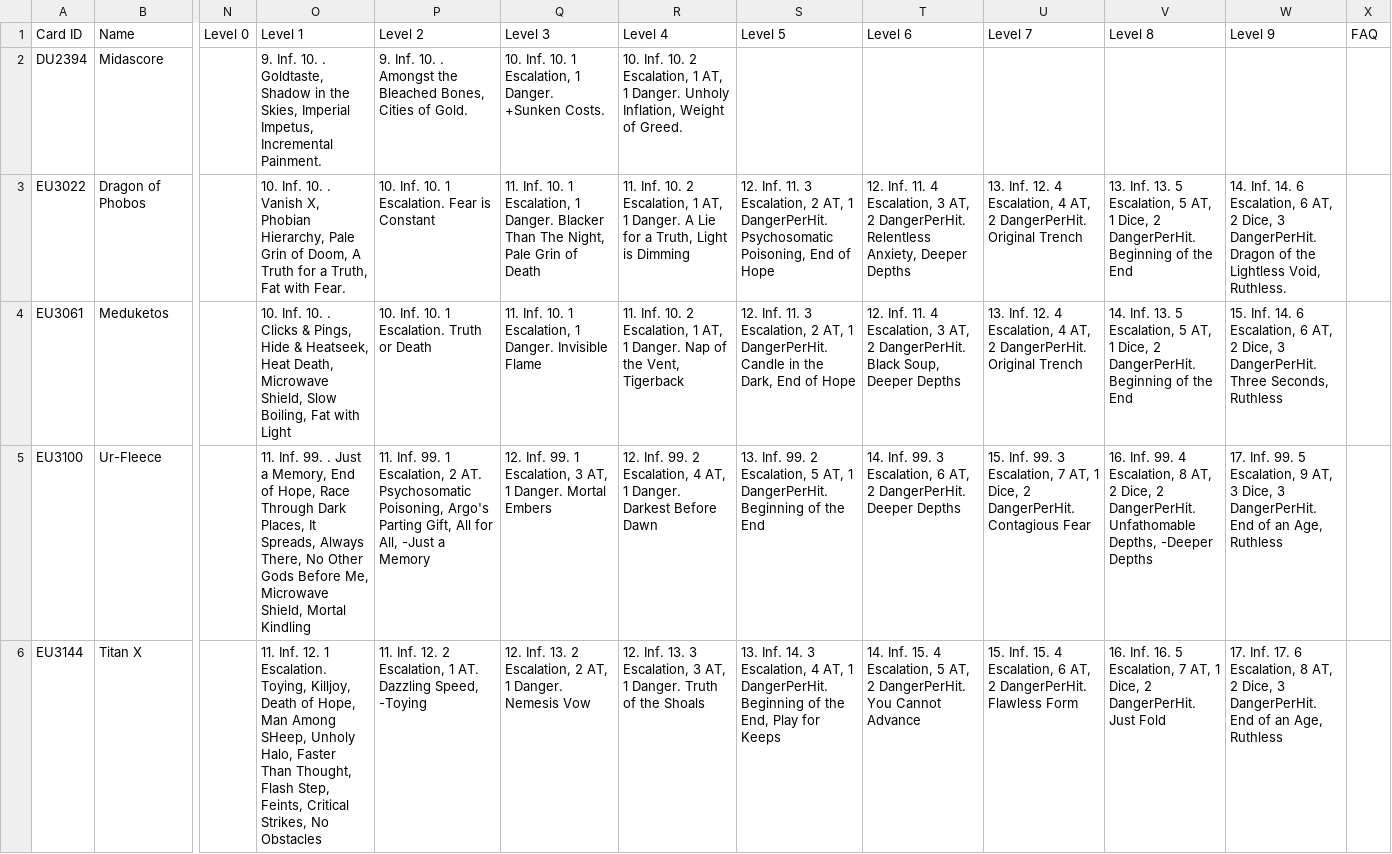
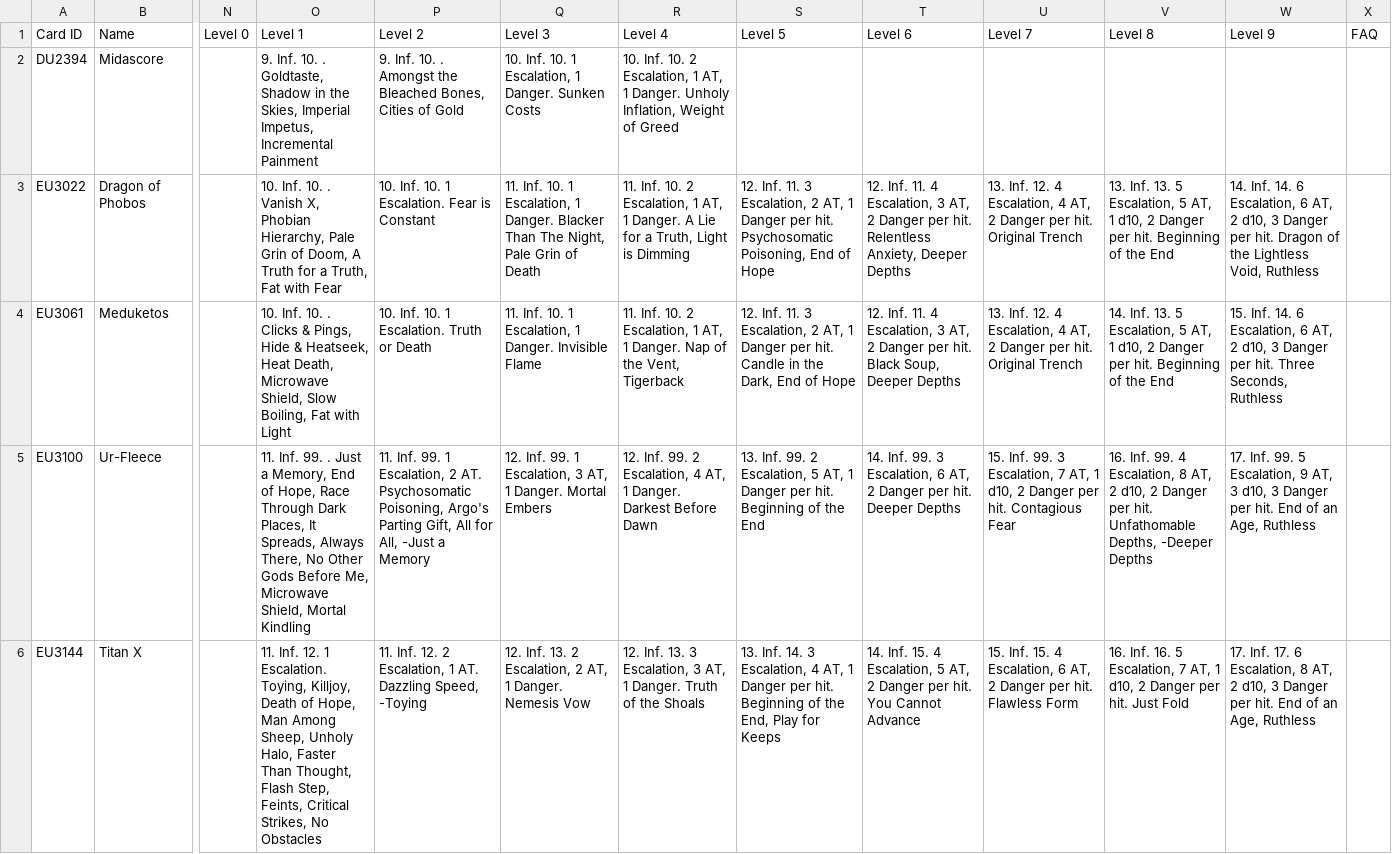
Before and after one commit to AedanThornton/atcc-api, a CSV file: data/CSV/primordialData.csv, drawn as a sheet; only a part is shown, gaps mark what is left out; the diff names each change by its address in the sheet, - before the commit and + after, or states it on an @@ line.

Commit message:
Primordial Update

```diff
--- a/data/CSV/primordialData.csv
+++ b/data/CSV/primordialData.csv
-O2 (Level 1): …Impetus, Incremental Painment.
+O2 (Level 1): …Impetus, Incremental Painment
-P2 (Level 2): …Cities of Gold.
+P2 (Level 2): …Cities of Gold
-Q2 (Level 3): …1 Danger. +Sunken Costs.
+Q2 (Level 3): …1 Danger. Sunken Costs
-R2 (Level 4): …Weight of Greed.
+R2 (Level 4): …Weight of Greed
-O3 (Level 1): …Fat with Fear.
+O3 (Level 1): …Fat with Fear
-S3 (Level 5): …AT, 1 DangerPerHit. Psychosomatic Poisoning,…
+S3 (Level 5): …AT, 1 Danger per hit. Psychosomatic Poisoning,…
-T3 (Level 6): …AT, 2 DangerPerHit. Relentless Anxiety,…
+T3 (Level 6): …AT, 2 Danger per hit. Relentless Anxiety,…
-U3:U4 (Level 7): …AT, 2 DangerPerHit. Original Trench
+U3:U4 (Level 7): …AT, 2 Danger per hit. Original Trench
-V3 (Level 8): …AT, 1 Dice, 2 DangerPerHit. Beginning of…
+V3 (Level 8): …AT, 1 d10, 2 Danger per hit. Beginning of…
-W3 (Level 9): …AT, 2 Dice, 3 DangerPerHit. Dragon of the Lightless Void, Ruthless.
+W3 (Level 9): …AT, 2 d10, 3 Danger per hit. Dragon of the Lightless Void, Ruthless
-S4 (Level 5): …AT, 1 DangerPerHit. Candle in…
+S4 (Level 5): …AT, 1 Danger per hit. Candle in…
-T4 (Level 6): …AT, 2 DangerPerHit. Black Soup,…
+T4 (Level 6): …AT, 2 Danger per hit. Black Soup,…
-V4 (Level 8): …AT, 1 Dice, 2 DangerPerHit. Beginning of…
+V4 (Level 8): …AT, 1 d10, 2 Danger per hit. Beginning of…
-W4 (Level 9): …AT, 2 Dice, 3 DangerPerHit. Three Seconds,…
+W4 (Level 9): …AT, 2 d10, 3 Danger per hit. Three Seconds,…
-S5 (Level 5): …AT, 1 DangerPerHit. Beginning of…
+S5 (Level 5): …AT, 1 Danger per hit. Beginning of…
-T5 (Level 6): …AT, 2 DangerPerHit. Deeper Depths
+T5 (Level 6): …AT, 2 Danger per hit. Deeper Depths
-U5 (Level 7): …AT, 1 Dice, 2 DangerPerHit. Contagious Fear
+U5 (Level 7): …AT, 1 d10, 2 Danger per hit. Contagious Fear
-V5 (Level 8): …AT, 2 Dice, 2 DangerPerHit. Unfathomable Depths,…
+V5 (Level 8): …AT, 2 d10, 2 Danger per hit. Unfathomable Depths,…
-W5 (Level 9): …AT, 3 Dice, 3 DangerPerHit. End of…
+W5 (Level 9): …AT, 3 d10, 3 Danger per hit. End of…
-O6 (Level 1): …Man Among SHeep, Unholy Halo,…
+O6 (Level 1): …Man Among Sheep, Unholy Halo,…
-S6 (Level 5): …AT, 1 DangerPerHit. Beginning of…
+S6 (Level 5): …AT, 1 Danger per hit. Beginning of…
-T6 (Level 6): …AT, 2 DangerPerHit. You Cannot…
+T6 (Level 6): …AT, 2 Danger per hit. You Cannot…
-U6 (Level 7): …AT, 2 DangerPerHit. Flawless Form
+U6 (Level 7): …AT, 2 Danger per hit. Flawless Form
-V6 (Level 8): …AT, 1 Dice, 2 DangerPerHit. Just Fold
+V6 (Level 8): …AT, 1 d10, 2 Danger per hit. Just Fold
-W6 (Level 9): …AT, 2 Dice, 3 DangerPerHit. End of…
+W6 (Level 9): …AT, 2 d10, 3 Danger per hit. End of…
```
Also changed, not shown: 2 other files.
